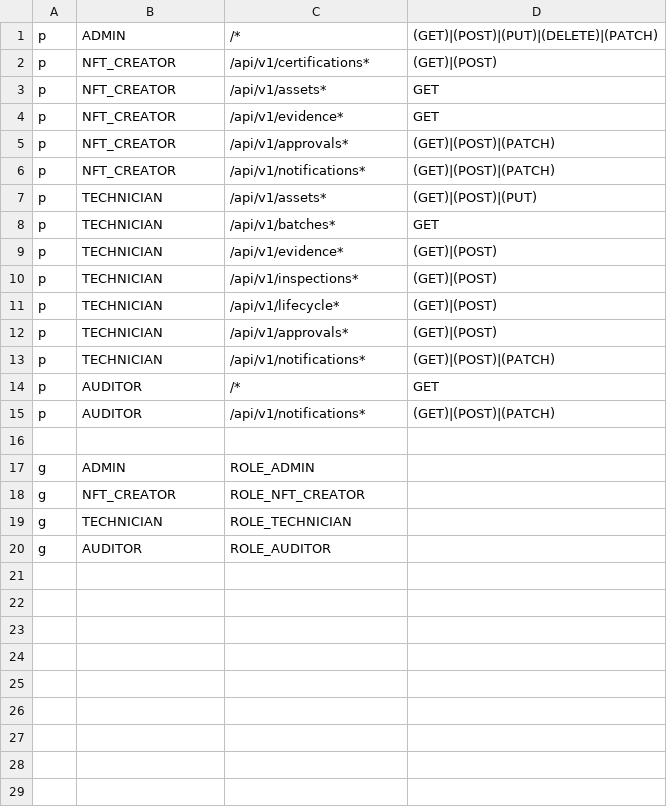
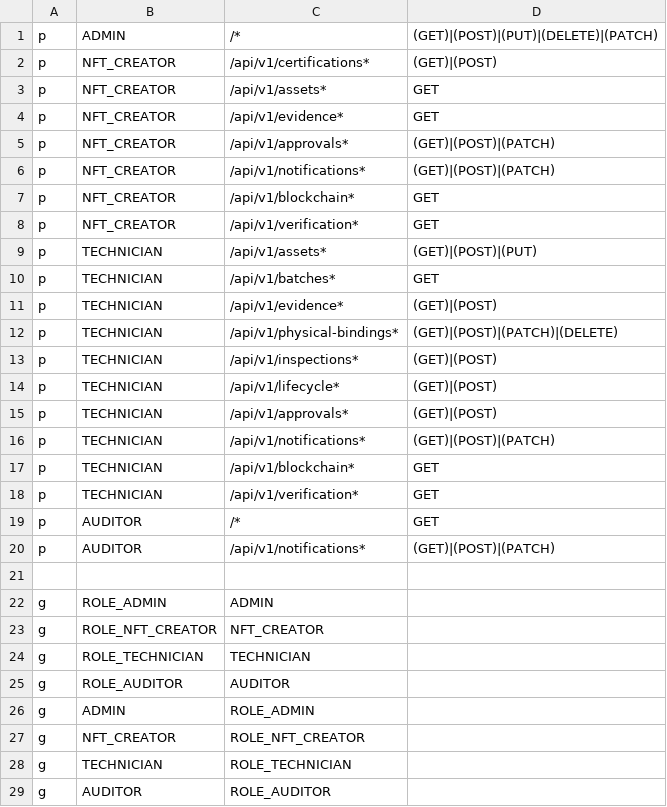
Before and after one commit to prathmesh2028/NOVEXA_BLOCKCHAIN, a CSV file: backend/src/core/casbin/policy.csv, drawn as a sheet; the diff names each change by its address in the sheet, - before the commit and + after, or states it on an @@ line.

Commit message:
backend v-3 part 2

```diff
--- a/backend/src/core/casbin/policy.csv
+++ b/backend/src/core/casbin/policy.csv
+row 7: p | NFT_CREATOR | /api/v1/blockchain* | GET
+row 8: p | NFT_CREATOR | /api/v1/verification* | GET
+row 12: p | TECHNICIAN | /api/v1/physical-bindings* | (GET)|(POST)|(PATCH)|(DELETE)
+row 17: p | TECHNICIAN | /api/v1/blockchain* | GET
+row 18: p | TECHNICIAN | /api/v1/verification* | GET
+row 22: g | ROLE_ADMIN | ADMIN
+row 23: g | ROLE_NFT_CREATOR | NFT_CREATOR
+row 24: g | ROLE_TECHNICIAN | TECHNICIAN
+row 25: g | ROLE_AUDITOR | AUDITOR
```
Also changed, not shown: 43 other files.
